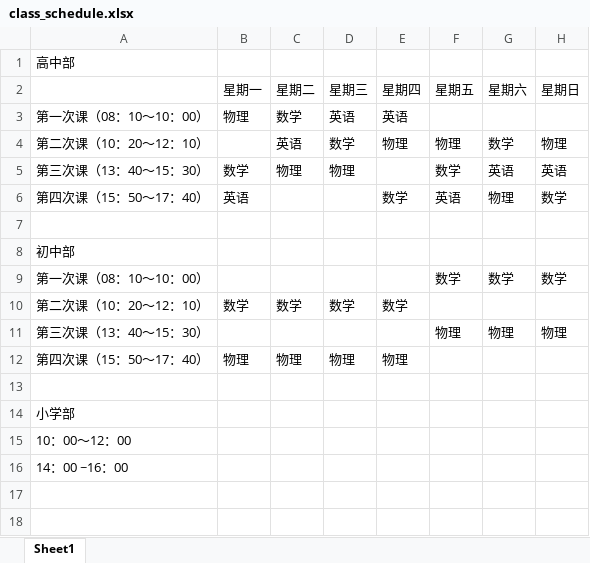
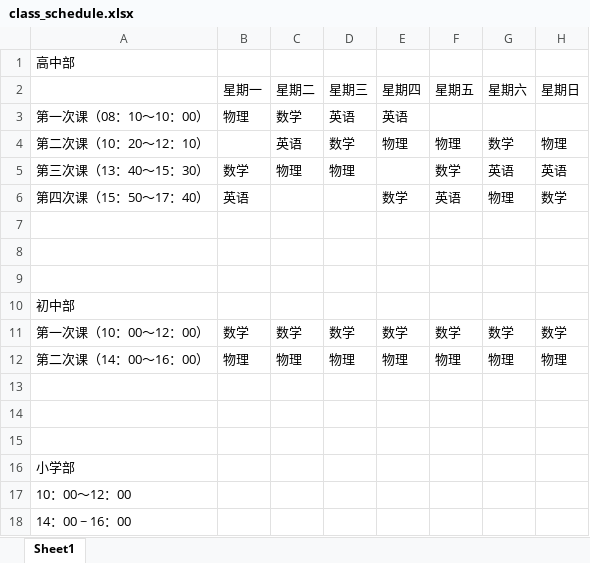
Before and after one commit to SolidFighter/edu_doc, an Excel workbook: class_schedule.xlsx, sheet Sheet1, drawn as a sheet; values as stored, in another font and other column widths than the file's, no borders; removed rows and columns are numbered as before the commit, all else as after; the diff names each change by its address in the sheet, - before the commit and + after, or states it on an @@ line.

```diff
--- a/class_schedule.xlsx (sheet Sheet1)
+++ b/class_schedule.xlsx (sheet Sheet1)
+row 8: (empty)
+row 9: (empty)
-row 9: 第一次课（08：10～10：00） |  |  |  |  | 数学 | 数学 | 数学
-A11: 第二次课（10：20～12：10）
+A11: 第一次课（10：00～12：00）
-F11 (星期五): (empty)
+F11 (星期五): 数学
-G11 (星期六): (empty)
+G11 (星期六): 数学
-H11 (星期日): (empty)
+H11 (星期日): 数学
-row 11: 第三次课（13：40～15：30） |  |  |  |  | 物理 | 物理 | 物理
-A12: 第四次课（15：50～17：40）
+A12: 第二次课（14：00～16：00）
-F12 (星期五): (empty)
+F12 (星期五): 物理
-G12 (星期六): (empty)
+G12 (星期六): 物理
-H12 (星期日): (empty)
+H12 (星期日): 物理
+row 13: (empty)
+row 14: (empty)
-A18: 14：00 ~16：00
+A18: 14：00 ~ 16：00
```
Also changed, not shown: students_names.xlsx.
